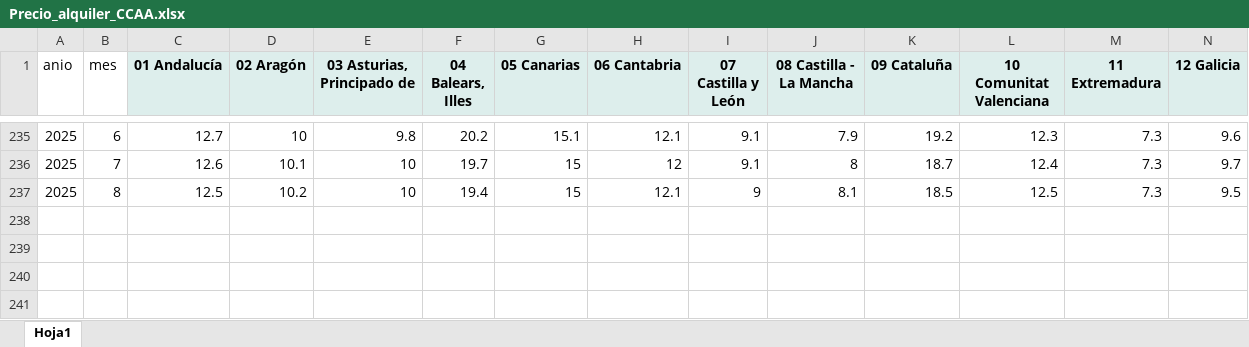
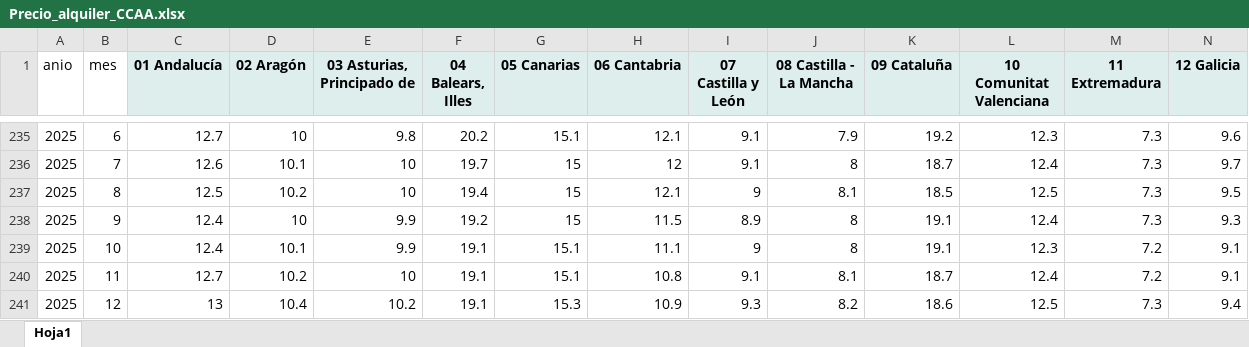
Before and after one commit to grappa17/proyecto_IPC_inquilino, an Excel workbook: DATOS/PRECIOS ALQUILER/Precio_alquiler_CCAA.xlsx, sheet Hoja1, drawn as a sheet; only a part is shown, gaps mark what is left out; values as stored, in another font and other column widths than the file's, no borders; rows hold the shown columns only; the diff names each change by its address in the sheet, - before the commit and + after, or states it on an @@ line.

```diff
--- a/DATOS/PRECIOS ALQUILER/Precio_alquiler_CCAA.xlsx (sheet Hoja1)
+++ b/DATOS/PRECIOS ALQUILER/Precio_alquiler_CCAA.xlsx (sheet Hoja1)
+row 238: 2025 | 9 | 12.4 | 10 | 9.9 | 19.2 | 15 | 11.5 | 8.9 | 8 | 19.1 | 12.4 | 7.3 | 9.3
+row 239: 2025 | 10 | 12.4 | 10.1 | 9.9 | 19.1 | 15.1 | 11.1 | 9 | 8 | 19.1 | 12.3 | 7.2 | 9.1
+row 240: 2025 | 11 | 12.7 | 10.2 | 10 | 19.1 | 15.1 | 10.8 | 9.1 | 8.1 | 18.7 | 12.4 | 7.2 | 9.1
+row 241: 2025 | 12 | 13 | 10.4 | 10.2 | 19.1 | 15.3 | 10.9 | 9.3 | 8.2 | 18.6 | 12.5 | 7.3 | 9.4
```
Also changed, not shown: DATOS/IPC ORIGINAL/IPC_2002_2025.xlsx, DATOS/IPC ORIGINAL/IPC_GENERAL_CCAA.xlsx, 32 other files.
